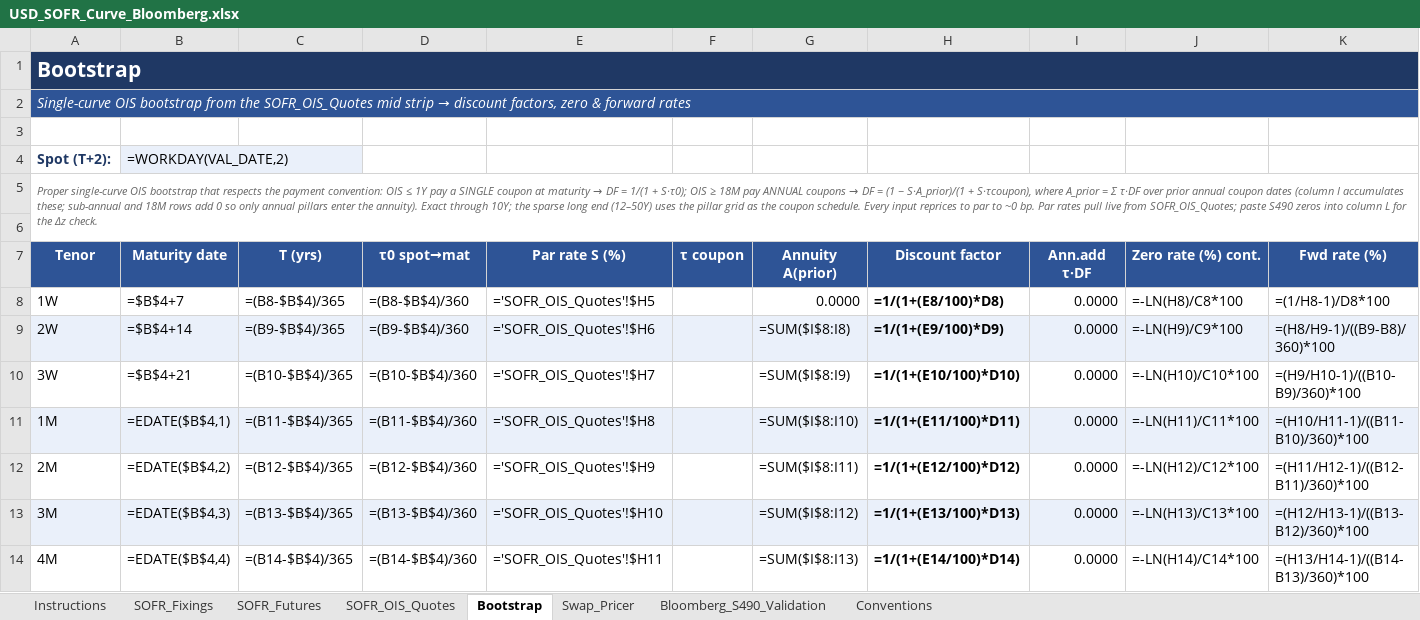
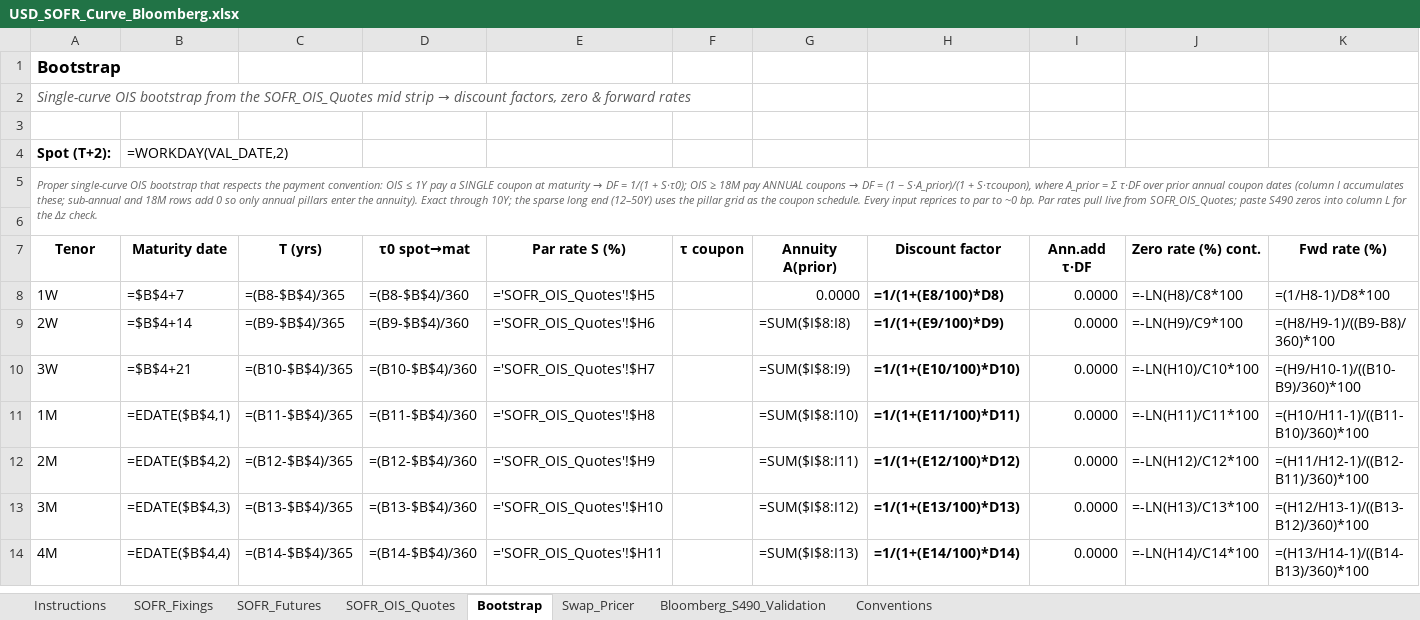
Before and after one commit to nl2992/usd-sofr-curve, an Excel workbook: bloomberg/USD_SOFR_Curve_Bloomberg.xlsx, sheet Bootstrap, drawn as a sheet; only a part is shown; values as stored, in another font and other column widths than the file's, no borders; formulas without a stored value are shown as written; the diff covers the shown part only; the diff names each change by its address in the sheet, - before the commit and + after, or states it on an @@ line.

```diff
--- a/bloomberg/USD_SOFR_Curve_Bloomberg.xlsx (sheet Bootstrap)
+++ b/bloomberg/USD_SOFR_Curve_Bloomberg.xlsx (sheet Bootstrap)
@@ A1 fill: #1F3864 → none, text colour: #FFFFFF → black, text size: smaller @@
-A1:M1 merged
@@ A2 fill: #2E5496 → none, text colour: #FFFFFF → #595959 @@
-A2:M2 merged
-A4 text colour: #1F3864
+A4 text colour: black
-B4 fill: #EAF0FA
+B4 fill: none
@@ A7:K7 text colour: #FFFFFF → black, fill: #2E5496 → none @@
-A9:K9 fill: #EAF0FA
+A9:K9 fill: none
-A11:K11 fill: #EAF0FA
+A11:K11 fill: none
-A13:K13 fill: #EAF0FA
+A13:K13 fill: none
```
Also changed, not shown: cell formats elsewhere in this sheet, sheet Swap_Pricer, sheet SOFR_Futures, sheet Conventions, sheet SOFR_OIS_Quotes, sheet Instructions, sheet SOFR_Fixings, 1 more sheet.
